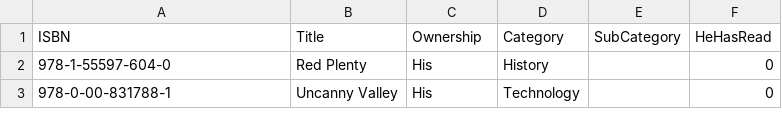
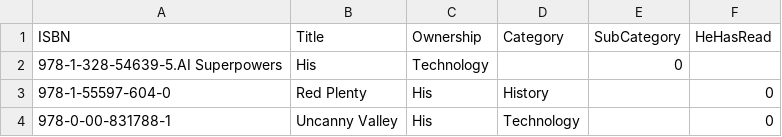
Before and after one commit to ThoughtfulPractice/books_catalogue_vis, a CSV file: data/raw/books.csv, drawn as a sheet; only a part is shown; the diff names each change by its address in the sheet, - before the commit and + after, or states it on an @@ line.

Commit message:
Update books.csv

```diff
--- a/data/raw/books.csv
+++ b/data/raw/books.csv
+row 2: 978-1-328-54639-5.AI Superpowers | His | Technology |  | 0
```
